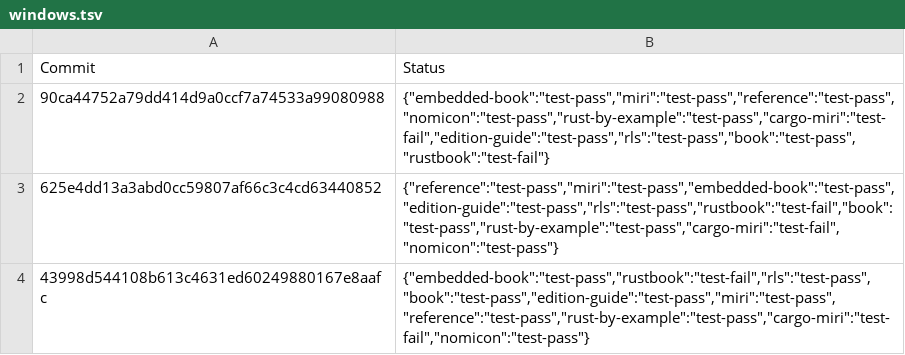
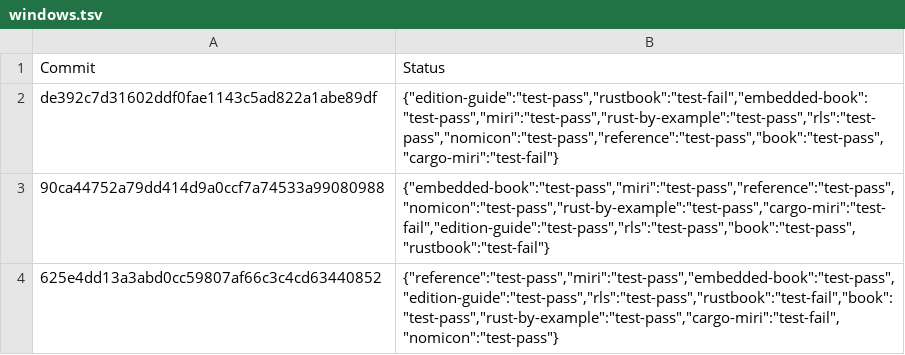
Before and after one commit to rust-lang-nursery/rust-toolstate, a TSV file: history/windows.tsv, drawn as a sheet; only a part is shown; the shorter side is filled out with more unchanged rows.

Commit message:
(windows CI update)

```diff
--- a/history/windows.tsv
+++ b/history/windows.tsv
@@ -1,2 +1,3 @@
 Commit	Status
+de392c7d31602ddf0fae1143c5ad822a1abe89df	{"edition-guide":"test-pass","rustbook":"test-fail","embedded-book":"test-pass","miri":"test-pass","rust-by-example":"test-pass","rls":"test-pass","nomicon":"test-pass","reference":"test-pass","book":"test-pass","cargo-miri":"test-fail"}
 90ca44752a79dd414d9a0ccf7a74533a99080988	{"embedded-book":"test-pass","miri":"test-pass","reference":"test-pass","nomicon":"test-pass","rust-by-example":"test-pass","cargo-miri":"test-fail","edition-guide":"test-pass","rls":"test-pass","book":"test-pass","rustbook":"test-fail"}
```
